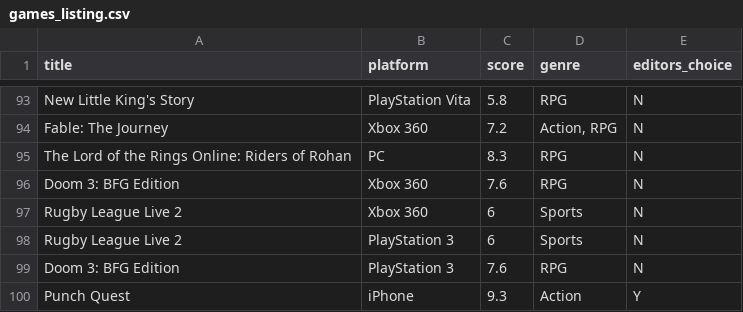
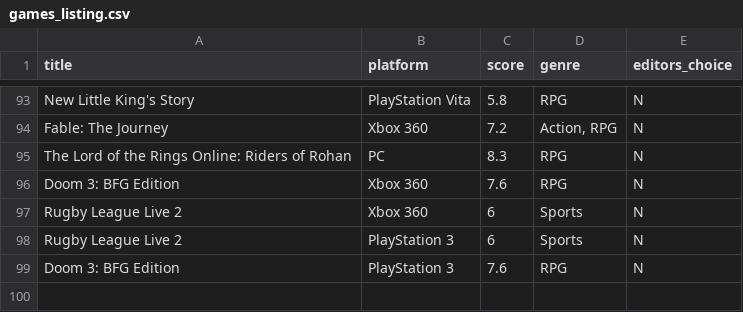
Before and after one commit to arpitgo4/GamesListing, a CSV file: config/games_listing.csv, drawn as a sheet; only a part is shown, gaps mark what is left out; the diff names each change by its address in the sheet, - before the commit and + after, or states it on an @@ line.

Commit message:
load mongo data issue resolved, with two words genres

```diff
--- a/config/games_listing.csv
+++ b/config/games_listing.csv
-row 100: Punch Quest | iPhone | 9.3 | Action | Y
```
Also changed, not shown: 1 other file.
